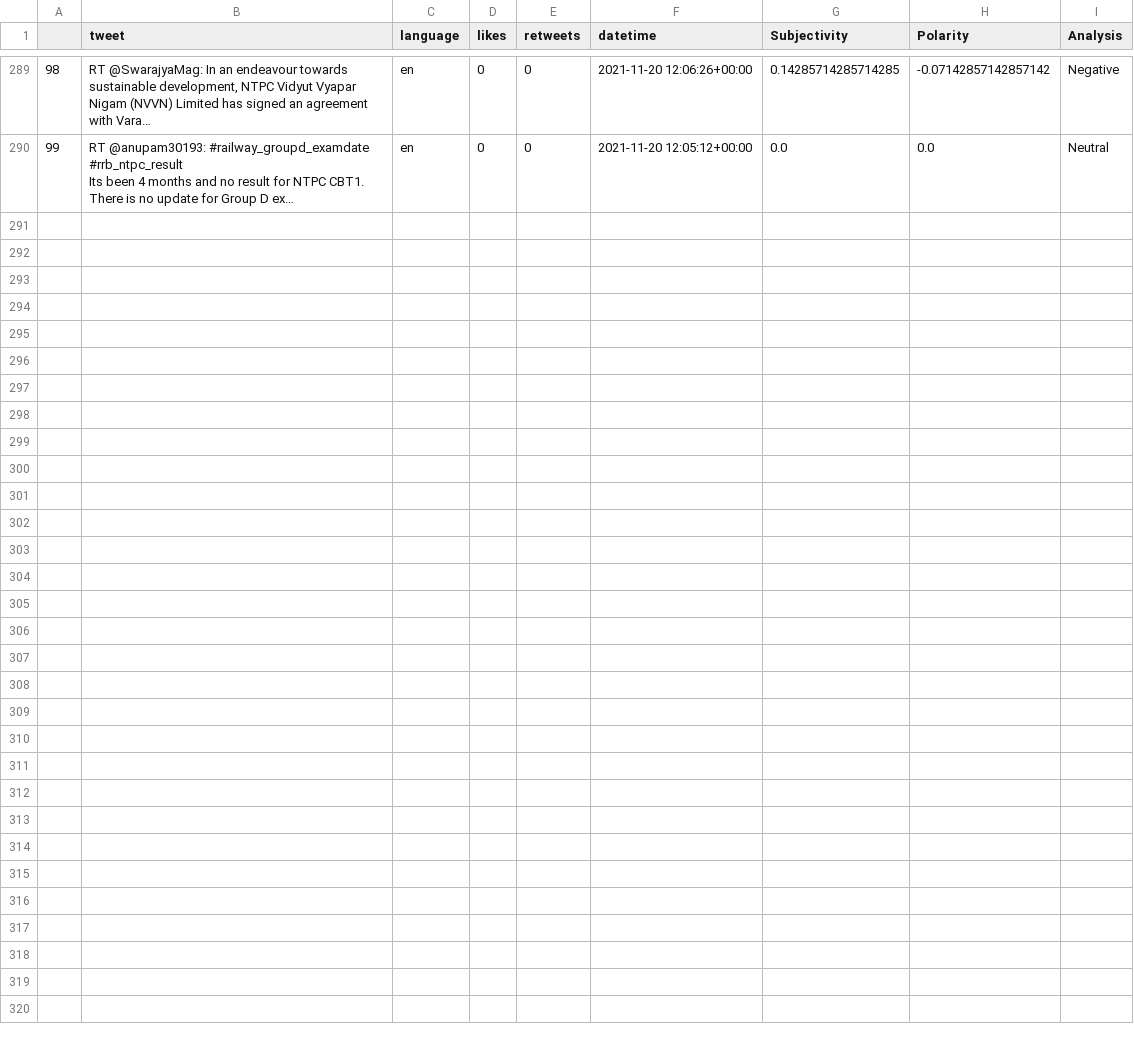
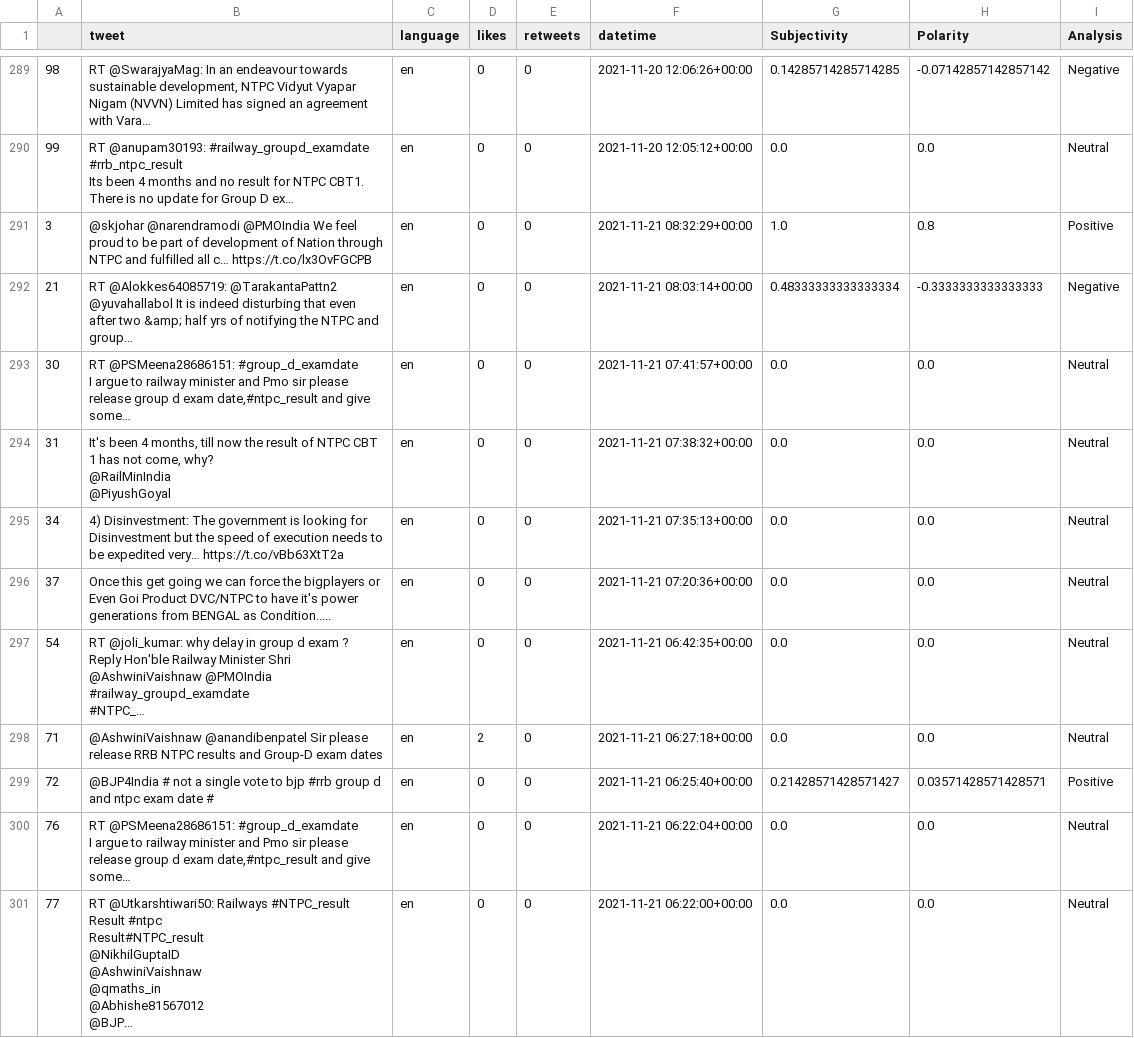
Before and after one commit to parth19184/DPM_twitter_analysis, a CSV file: DataPart/StockCSV/NTPC.csv, drawn as a sheet; only a part is shown, gaps mark what is left out; the diff covers the shown part only.

```diff
--- a/DataPart/StockCSV/NTPC.csv
+++ b/DataPart/StockCSV/NTPC.csv
@@ -809 +809,27 @@ Its been 4 months and no result for NTPC CBT1.
 There is no update for Group D ex…",en,0,0,2021-11-20 12:05:12+00:00,0.0,0.0,Neutral
+3,@skjohar @narendramodi @PMOIndia We feel proud to be part of development of Nation through NTPC and fulfilled all c… https://t.co/lx3OvFGCPB,en,0,0,2021-11-21 08:32:29+00:00,1.0,0.8,Positive
+21,RT @Alokkes64085719: @TarakantaPattn2 @yuvahallabol It is indeed disturbing that even after two &amp; half yrs of notifying the NTPC and group…,en,0,0,2021-11-21 08:03:14+00:00,0.48333333333333334,-0.3333333333333333,Negative
+30,"RT @PSMeena28686151: #group_d_examdate
+I argue to railway minister and Pmo sir please release group d exam date,#ntpc_result and give some…",en,0,0,2021-11-21 07:41:57+00:00,0.0,0.0,Neutral
+31,"It's been 4 months, till now the result of NTPC CBT 1 has not come, why?
+@RailMinIndia
+@PiyushGoyal",en,0,0,2021-11-21 07:38:32+00:00,0.0,0.0,Neutral
+34,4) Disinvestment: The government is looking for Disinvestment but the speed of execution needs to be expedited very… https://t.co/vBb63XtT2a,en,0,0,2021-11-21 07:35:13+00:00,0.0,0.0,Neutral
+37,Once this get going we can force the bigplayers or Even Goi Product DVC/NTPC  to have it's power generations from BENGAL as Condition.....,en,0,0,2021-11-21 07:20:36+00:00,0.0,0.0,Neutral
+54,"RT @joli_kumar: why delay in group d exam ?
+Reply Hon'ble Railway Minister Shri @AshwiniVaishnaw @PMOIndia
+
+#railway_groupd_examdate
+#NTPC_…",en,0,0,2021-11-21 06:42:35+00:00,0.0,0.0,Neutral
+71,@AshwiniVaishnaw @anandibenpatel Sir please release RRB NTPC results and Group-D exam dates,en,2,0,2021-11-21 06:27:18+00:00,0.0,0.0,Neutral
+72,@BJP4India # not a single vote to bjp #rrb group d and ntpc exam date #,en,0,0,2021-11-21 06:25:40+00:00,0.21428571428571427,0.03571428571428571,Positive
+76,"RT @PSMeena28686151: #group_d_examdate
+I argue to railway minister and Pmo sir please release group d exam date,#ntpc_result and give some…",en,0,0,2021-11-21 06:22:04+00:00,0.0,0.0,Neutral
+77,"RT @Utkarshtiwari50: Railways #NTPC_result
+Result #ntpc
+Result#NTPC_result
+@NikhilGuptaID
+@AshwiniVaishnaw
+@qmaths_in
+@Abhishe81567012
+@BJP…",en,0,0,2021-11-21 06:22:00+00:00,0.0,0.0,Neutral
```
Also changed, not shown: 10 added rows elsewhere in this file, DataPart/StockCSV/AXIS BANK.csv, DataPart/StockCSV/L&T.csv, 27 other files.
